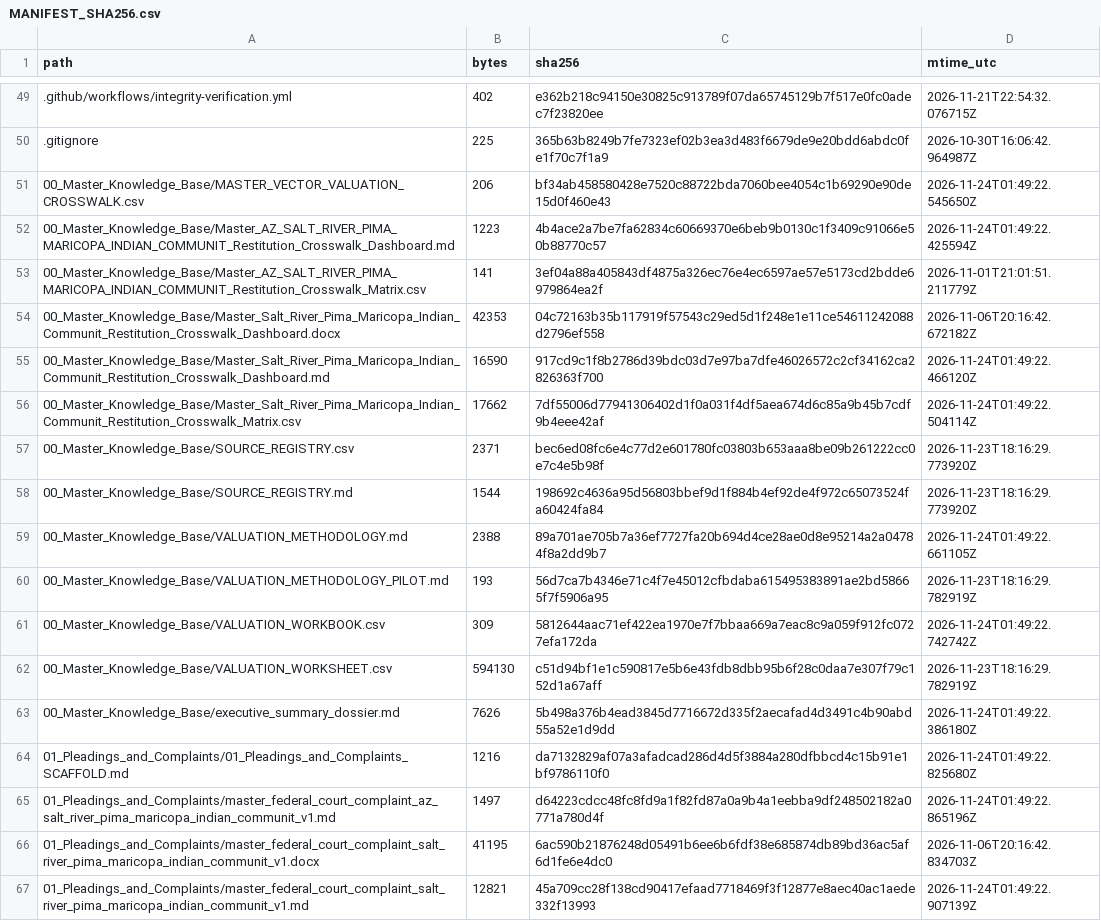
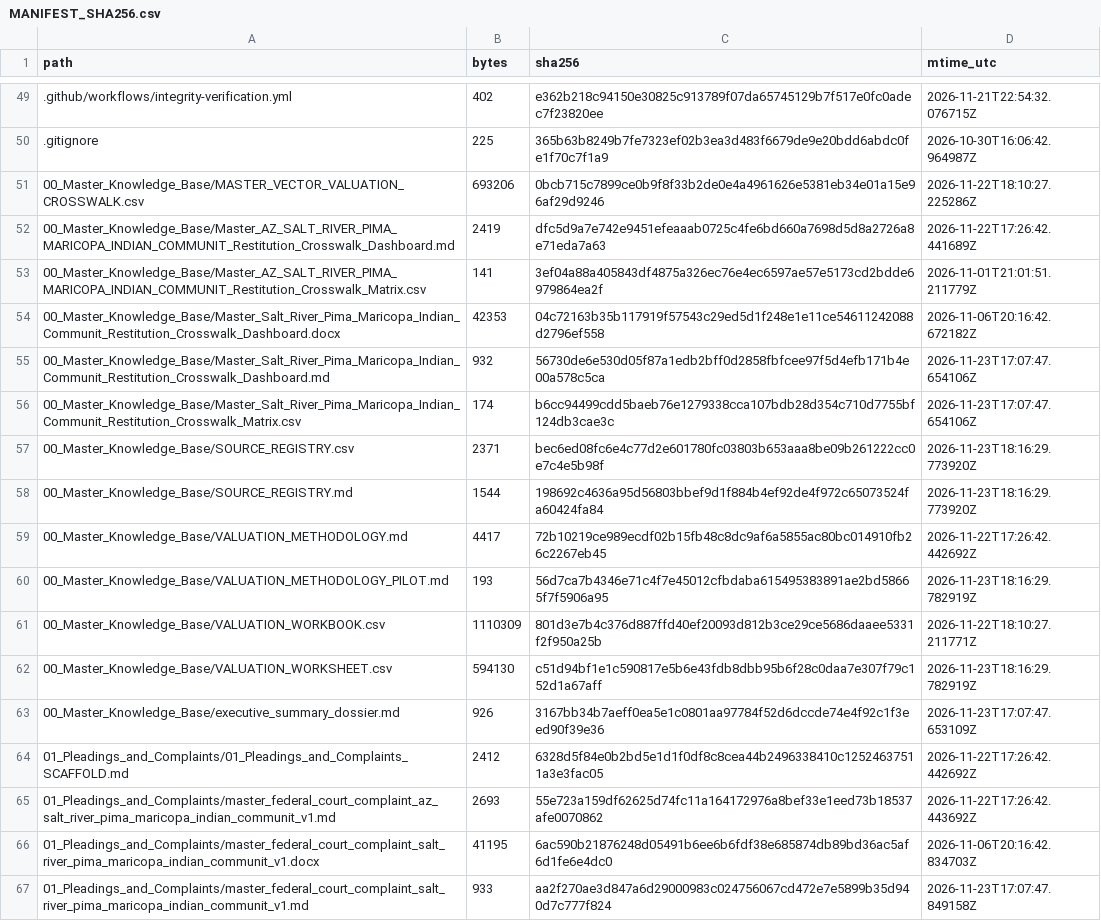
Before and after one commit to GlobalRestitutionAlliance/turtle-island-us-az-salt-river-pima-maricopa-indian-communit-master-litigation, a CSV file: 99_Archives_and_Manifests/MANIFEST_SHA256.csv, drawn as a sheet; only a part is shown, gaps mark what is left out; the diff covers the shown part only.

```diff
--- a/99_Archives_and_Manifests/MANIFEST_SHA256.csv
+++ b/99_Archives_and_Manifests/MANIFEST_SHA256.csv
@@ -50,18 +50,18 @@ path,bytes,sha256,mtime_utc
 .gitignore,225,365b63b8249b7fe7323ef02b3ea3d483f6679de9e20bdd6abdc0fe1f70c7f1a9,2026-10-30T16:06:42.964987Z
-00_Master_Knowledge_Base/MASTER_VECTOR_VALUATION_CROSSWALK.csv,206,bf34ab458580428e7520c88722bda7060bee4054c1b69290e90de15d0f460e43,2026-11-24T01:49:22.545650Z
-00_Master_Knowledge_Base/Master_AZ_SALT_RIVER_PIMA_MARICOPA_INDIAN_COMMUNIT_Restitution_Crosswalk_Dashboard.md,1223,4b4ace2a7be7fa62834c60669370e6beb9b0130c1f3409c91066e50b88770c57,2026-11-24T01:49:22.425594Z
+00_Master_Knowledge_Base/MASTER_VECTOR_VALUATION_CROSSWALK.csv,693206,0bcb715c7899ce0b9f8f33b2de0e4a4961626e5381eb34e01a15e96af29d9246,2026-11-22T18:10:27.225286Z
+00_Master_Knowledge_Base/Master_AZ_SALT_RIVER_PIMA_MARICOPA_INDIAN_COMMUNIT_Restitution_Crosswalk_Dashboard.md,2419,dfc5d9a7e742e9451efeaaab0725c4fe6bd660a7698d5d8a2726a8e71eda7a63,2026-11-22T17:26:42.441689Z
 00_Master_Knowledge_Base/Master_AZ_SALT_RIVER_PIMA_MARICOPA_INDIAN_COMMUNIT_Restitution_Crosswalk_Matrix.csv,141,3ef04a88a405843df4875a326ec76e4ec6597ae57e5173cd2bdde6979864ea2f,2026-11-01T21:01:51.211779Z
 00_Master_Knowledge_Base/Master_Salt_River_Pima_Maricopa_Indian_Communit_Restitution_Crosswalk_Dashboard.docx,42353,04c72163b35b117919f57543c29ed5d1f248e1e11ce54611242088d2796ef558,2026-11-06T20:16:42.672182Z
-00_Master_Knowledge_Base/Master_Salt_River_Pima_Maricopa_Indian_Communit_Restitution_Crosswalk_Dashboard.md,16590,917cd9c1f8b2786d39bdc03d7e97ba7dfe46026572c2cf34162ca2826363f700,2026-11-24T01:49:22.466120Z
-00_Master_Knowledge_Base/Master_Salt_River_Pima_Maricopa_Indian_Communit_Restitution_Crosswalk_Matrix.csv,17662,7df55006d77941306402d1f0a031f4df5aea674d6c85a9b45b7cdf9b4eee42af,2026-11-24T01:49:22.504114Z
+00_Master_Knowledge_Base/Master_Salt_River_Pima_Maricopa_Indian_Communit_Restitution_Crosswalk_Dashboard.md,932,56730de6e530d05f87a1edb2bff0d2858fbfcee97f5d4efb171b4e00a578c5ca,2026-11-23T17:07:47.654106Z
+00_Master_Knowledge_Base/Master_Salt_River_Pima_Maricopa_Indian_Communit_Restitution_Crosswalk_Matrix.csv,174,b6cc94499cdd5baeb76e1279338cca107bdb28d354c710d7755bf124db3cae3c,2026-11-23T17:07:47.654106Z
 00_Master_Knowledge_Base/SOURCE_REGISTRY.csv,2371,bec6ed08fc6e4c77d2e601780fc03803b653aaa8be09b261222cc0e7c4e5b98f,2026-11-23T18:16:29.773920Z
 00_Master_Knowledge_Base/SOURCE_REGISTRY.md,1544,198692c4636a95d56803bbef9d1f884b4ef92de4f972c65073524fa60424fa84,2026-11-23T18:16:29.773920Z
-00_Master_Knowledge_Base/VALUATION_METHODOLOGY.md,2388,89a701ae705b7a36ef7727fa20b694d4ce28ae0d8e95214a2a04784f8a2dd9b7,2026-11-24T01:49:22.661105Z
+00_Master_Knowledge_Base/VALUATION_METHODOLOGY.md,4417,72b10219ce989ecdf02b15fb48c8dc9af6a5855ac80bc014910fb26c2267eb45,2026-11-22T17:26:42.442692Z
 00_Master_Knowledge_Base/VALUATION_METHODOLOGY_PILOT.md,193,56d7ca7b4346e71c4f7e45012cfbdaba615495383891ae2bd58665f7f5906a95,2026-11-23T18:16:29.782919Z
-00_Master_Knowledge_Base/VALUATION_WORKBOOK.csv,309,5812644aac71ef422ea1970e7f7bbaa669a7eac8c9a059f912fc0727efa172da,2026-11-24T01:49:22.742742Z
+00_Master_Knowledge_Base/VALUATION_WORKBOOK.csv,1110309,801d3e7b4c376d887ffd40ef20093d812b3ce29ce5686daaee5331f2f950a25b,2026-11-22T18:10:27.211771Z
 00_Master_Knowledge_Base/VALUATION_WORKSHEET.csv,594130,c51d94bf1e1c590817e5b6e43fdb8dbb95b6f28c0daa7e307f79c152d1a67aff,2026-11-23T18:16:29.782919Z
-00_Master_Knowledge_Base/executive_summary_dossier.md,7626,5b498a376b4ead3845d7716672d335f2aecafad4d3491c4b90abd55a52e1d9dd,2026-11-24T01:49:22.386180Z
-01_Pleadings_and_Complaints/01_Pleadings_and_Complaints_SCAFFOLD.md,1216,da7132829af07a3afadcad286d4d5f3884a280dfbbcd4c15b91e1bf9786110f0,2026-11-24T01:49:22.825680Z
-01_Pleadings_and_Complaints/master_federal_court_complaint_az_salt_river_pima_maricopa_indian_communit_v1.md,1497,d64223cdcc48fc8fd9a1f82fd87a0a9b4a1eebba9df248502182a0771a780d4f,2026-11-24T01:49:22.865196Z
+00_Master_Knowledge_Base/executive_summary_dossier.md,926,3167bb34b7aeff0ea5e1c0801aa97784f52d6dccde74e4f92c1f3eed90f39e36,2026-11-23T17:07:47.653109Z
+01_Pleadings_and_Complaints/01_Pleadings_and_Complaints_SCAFFOLD.md,2412,6328d5f84e0b2bd5e1d1f0df8c8cea44b2496338410c12524637511a3e3fac05,2026-11-22T17:26:42.442692Z
+01_Pleadings_and_Complaints/master_federal_court_complaint_az_salt_river_pima_maricopa_indian_communit_v1.md,2693,55e723a159df62625d74fc11a164172976a8bef33e1eed73b18537afe0070862,2026-11-22T17:26:42.443692Z
 01_Pleadings_and_Complaints/master_federal_court_complaint_salt_river_pima_maricopa_indian_communit_v1.docx,41195,6ac590b21876248d05491b6ee6b6fdf38e685874db89bd36ac5af6d1fe6e4dc0,2026-11-06T20:16:42.834703Z
-01_Pleadings_and_Complaints/master_federal_court_complaint_salt_river_pima_maricopa_indian_communit_v1.md,12821,45a709cc28f138cd90417efaad7718469f3f12877e8aec40ac1aede332f13993,2026-11-24T01:49:22.907139Z
+01_Pleadings_and_Complaints/master_federal_court_complaint_salt_river_pima_maricopa_indian_communit_v1.md,933,aa2f270ae3d847a6d29000983c024756067cd472e7e5899b35d940d7c777f824,2026-11-23T17:07:47.849158Z
```
Also changed, not shown: 80 edited cells elsewhere in this file, 37 other files.
